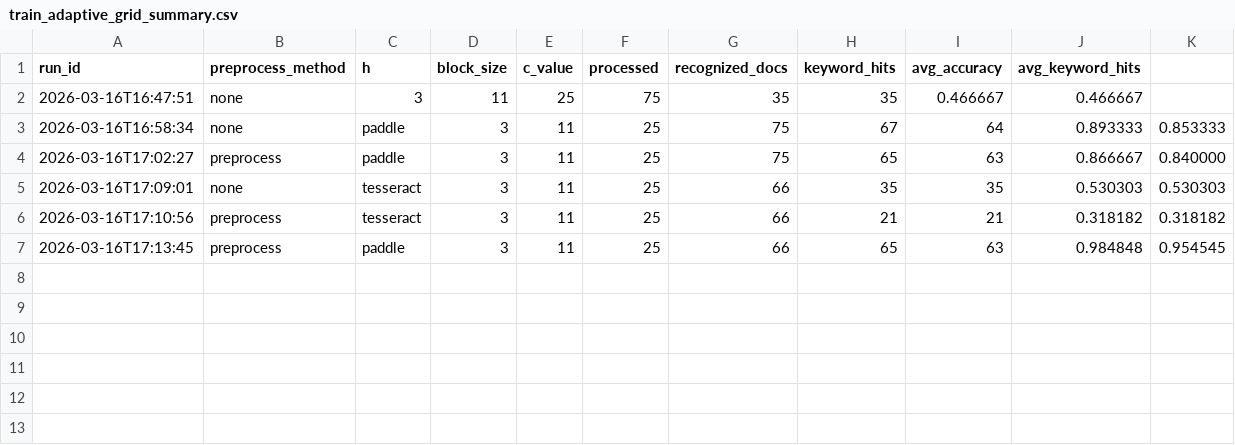
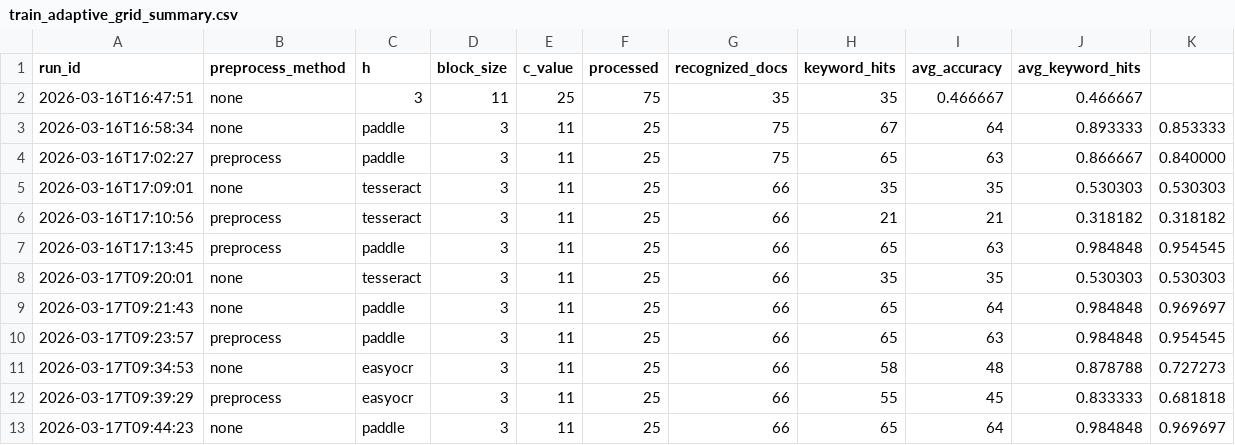
Before and after one commit to MinhMTV/ID_Verification, a CSV file: train_adaptive_grid_summary.csv, drawn as a sheet.

Commit message:
integration of easyocr

```diff
--- a/train_adaptive_grid_summary.csv
+++ b/train_adaptive_grid_summary.csv
@@ -7 +7,7 @@ run_id,preprocess_method,h,block_size,c_value,processed,recognized_docs,keyword_
 2026-03-16T17:13:45,preprocess,paddle,3,11,25,66,65,63,0.984848,0.954545
+2026-03-17T09:20:01,none,tesseract,3,11,25,66,35,35,0.530303,0.530303
+2026-03-17T09:21:43,none,paddle,3,11,25,66,65,64,0.984848,0.969697
+2026-03-17T09:23:57,preprocess,paddle,3,11,25,66,65,63,0.984848,0.954545
+2026-03-17T09:34:53,none,easyocr,3,11,25,66,58,48,0.878788,0.727273
+2026-03-17T09:39:29,preprocess,easyocr,3,11,25,66,55,45,0.833333,0.681818
+2026-03-17T09:44:23,none,paddle,3,11,25,66,65,64,0.984848,0.969697
```
Also changed, not shown: 4 other files.
